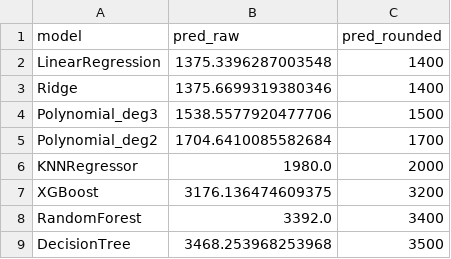
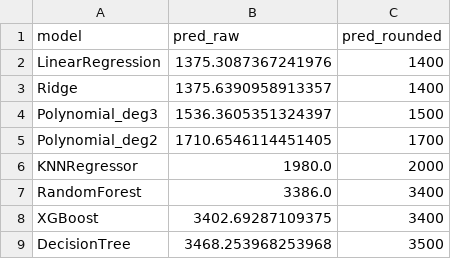
Before and after one commit to sssangamkrmishra-dev/machine_learning_project, a CSV file: models/last_unrated_problem_predictions.csv, drawn as a sheet.

```diff
--- a/models/last_unrated_problem_predictions.csv
+++ b/models/last_unrated_problem_predictions.csv
@@ -1,9 +1,9 @@
 model,pred_raw,pred_rounded
-LinearRegression,1375.3396287003548,1400
-Ridge,1375.6699319380346,1400
-Polynomial_deg3,1538.5577920477706,1500
-Polynomial_deg2,1704.6410085582684,1700
+LinearRegression,1375.3087367241976,1400
+Ridge,1375.6390958913357,1400
+Polynomial_deg3,1536.3605351324397,1500
+Polynomial_deg2,1710.6546114451405,1700
 KNNRegressor,1980.0,2000
-XGBoost,3176.136474609375,3200
-RandomForest,3392.0,3400
+RandomForest,3386.0,3400
+XGBoost,3402.69287109375,3400
 DecisionTree,3468.253968253968,3500
```
Also changed, not shown: data/codeforces_problems_full.csv, data/codeforces_problems_rated.csv, 4 other files.
